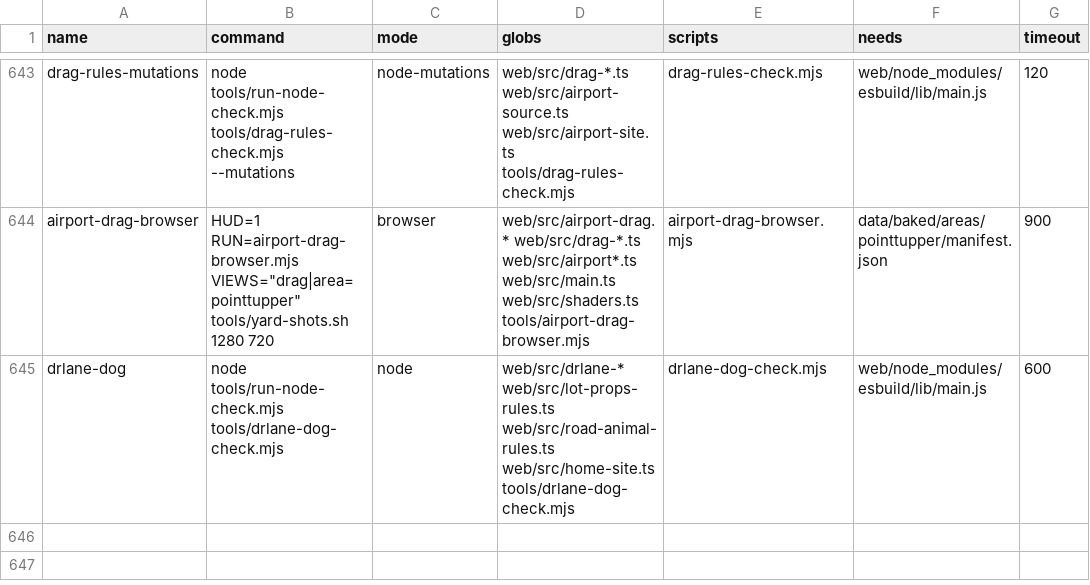
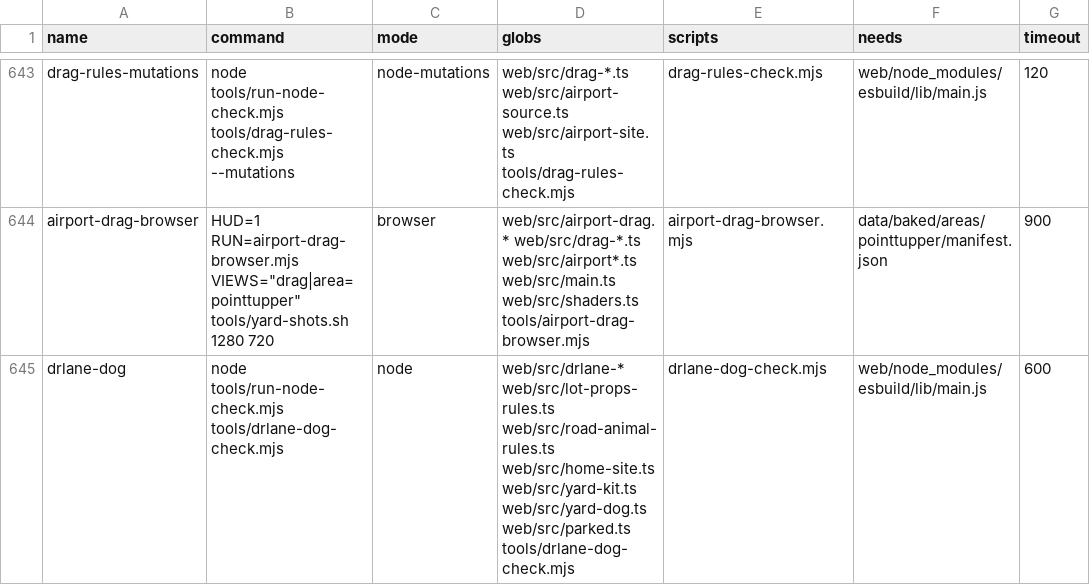
Before and after one commit to dfakkeldy/just-drive, a TSV file: tools/checks.tsv, drawn as a sheet; only a part is shown, gaps mark what is left out; the diff names each change by its address in the sheet, - before the commit and + after, or states it on an @@ line.

```diff
--- a/tools/checks.tsv
+++ b/tools/checks.tsv
-D645 (globs): …web/src/road-animal-rules.ts web/src/home-site.ts tools/drlane-dog-check.mjs
+D645 (globs): …web/src/road-animal-rules.ts web/src/home-site.ts web/src/yard-kit.ts web/src/yard-dog.ts web/src/parked.ts tools/drlane-dog-check.mjs
```
Also changed, not shown: 8 other files.
